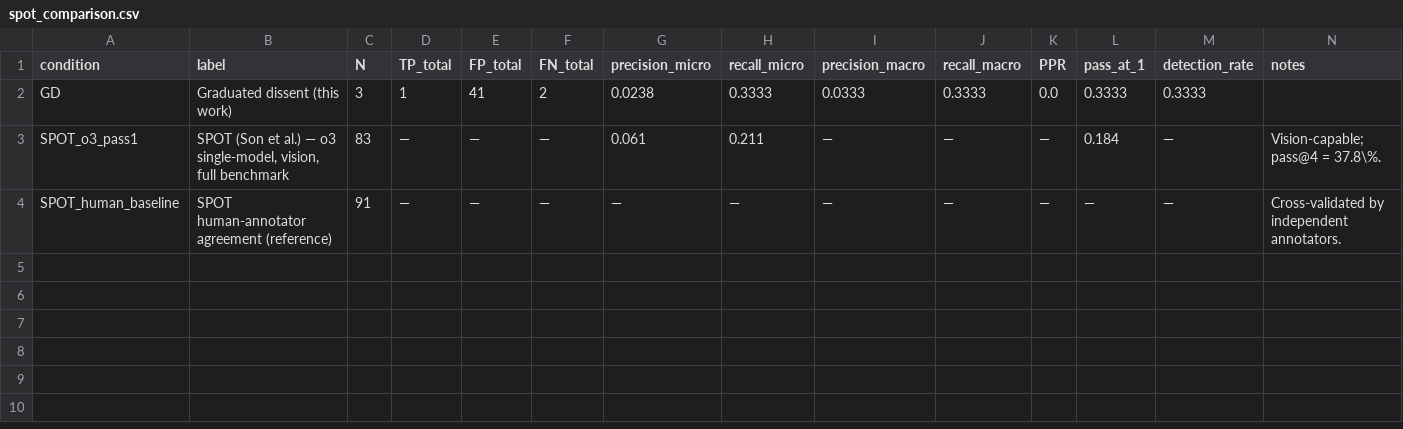
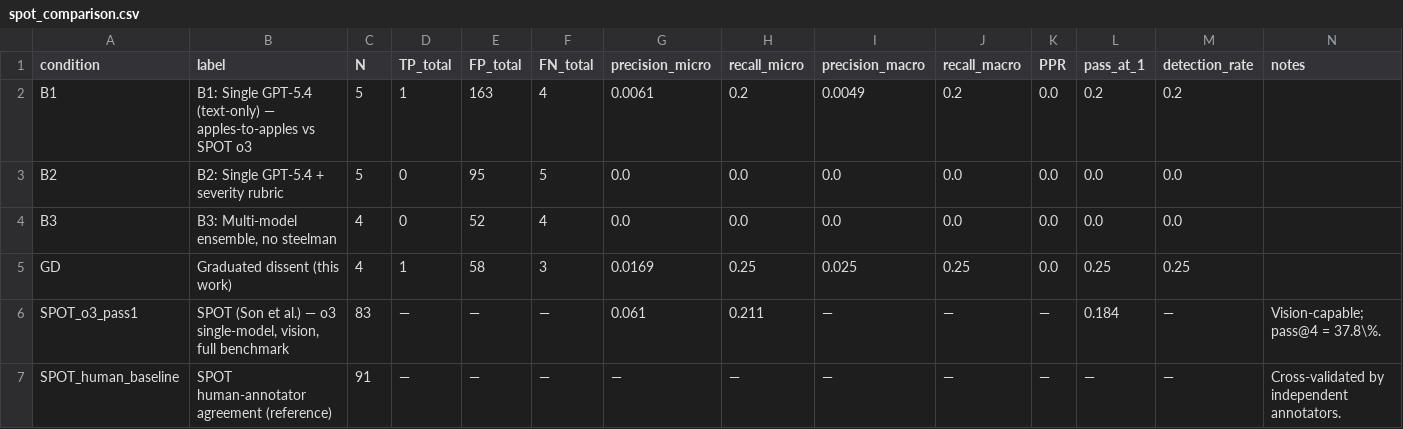
Before and after one commit to AndBrilliant/GraduatedDissentBench, a CSV file: paper/tables/spot_comparison.csv, drawn as a sheet.

```diff
--- a/paper/tables/spot_comparison.csv
+++ b/paper/tables/spot_comparison.csv
@@ -1,3 +1,6 @@
 condition,label,N,TP_total,FP_total,FN_total,precision_micro,recall_micro,precision_macro,recall_macro,PPR,pass_at_1,detection_rate,notes
-GD,Graduated dissent (this work),3,1,41,2,0.0238,0.3333,0.0333,0.3333,0.0,0.3333,0.3333,
+B1,B1: Single GPT-5.4 (text-only) — apples-to-apples vs SPOT o3,5,1,163,4,0.0061,0.2,0.0049,0.2,0.0,0.2,0.2,
+B2,B2: Single GPT-5.4 + severity rubric,5,0,95,5,0.0,0.0,0.0,0.0,0.0,0.0,0.0,
+B3,"B3: Multi-model ensemble, no steelman",4,0,52,4,0.0,0.0,0.0,0.0,0.0,0.0,0.0,
+GD,Graduated dissent (this work),4,1,58,3,0.0169,0.25,0.025,0.25,0.0,0.25,0.25,
 SPOT_o3_pass1,"SPOT (Son et al.) — o3 single-model, vision, full benchmark",83,—,—,—,0.061,0.211,—,—,—,0.184,—,Vision-capable; pass@4 = 37.8\%.
```
Also changed, not shown: data/spot/scoring/pilot_n10/per_paper.csv, 12 other files.
